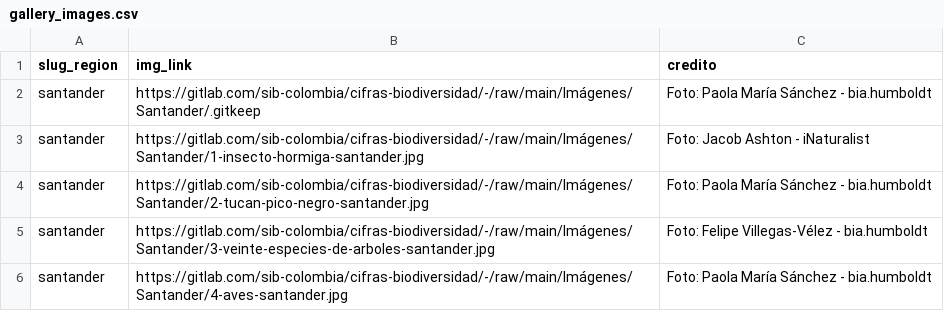
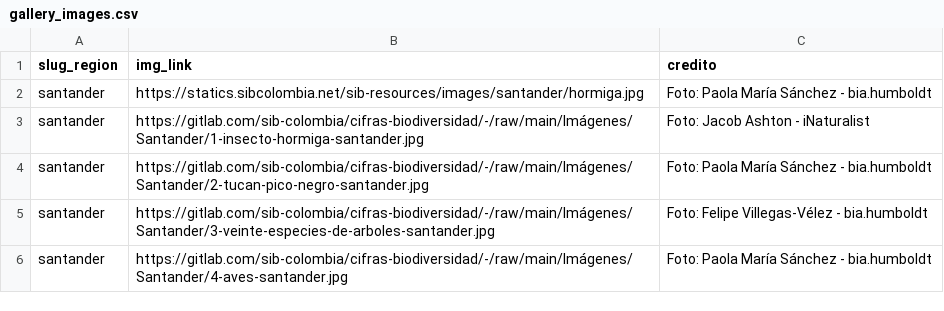
Before and after one commit to datasketch/sibdata, a CSV file: data-raw/gallery_images.csv, drawn as a sheet; only a part is shown.

Commit message:
data updates

```diff
--- a/data-raw/gallery_images.csv
+++ b/data-raw/gallery_images.csv
@@ -1,3 +1,3 @@
 slug_region,img_link,credito
-santander,https://gitlab.com/sib-colombia/cifras-biodiversidad/-/raw/main/Imágenes/Santander/.gitkeep,Foto: Paola María Sánchez  - bia.humboldt
+santander,https://statics.sibcolombia.net/sib-resources/images/santander/hormiga.jpg,Foto: Paola María Sánchez  - bia.humboldt
 santander,https://gitlab.com/sib-colombia/cifras-biodiversidad/-/raw/main/Imágenes/Santander/1-insecto-hormiga-santander.jpg,Foto: Jacob Ashton - iNaturalist
```
Also changed, not shown: 8 other files.
